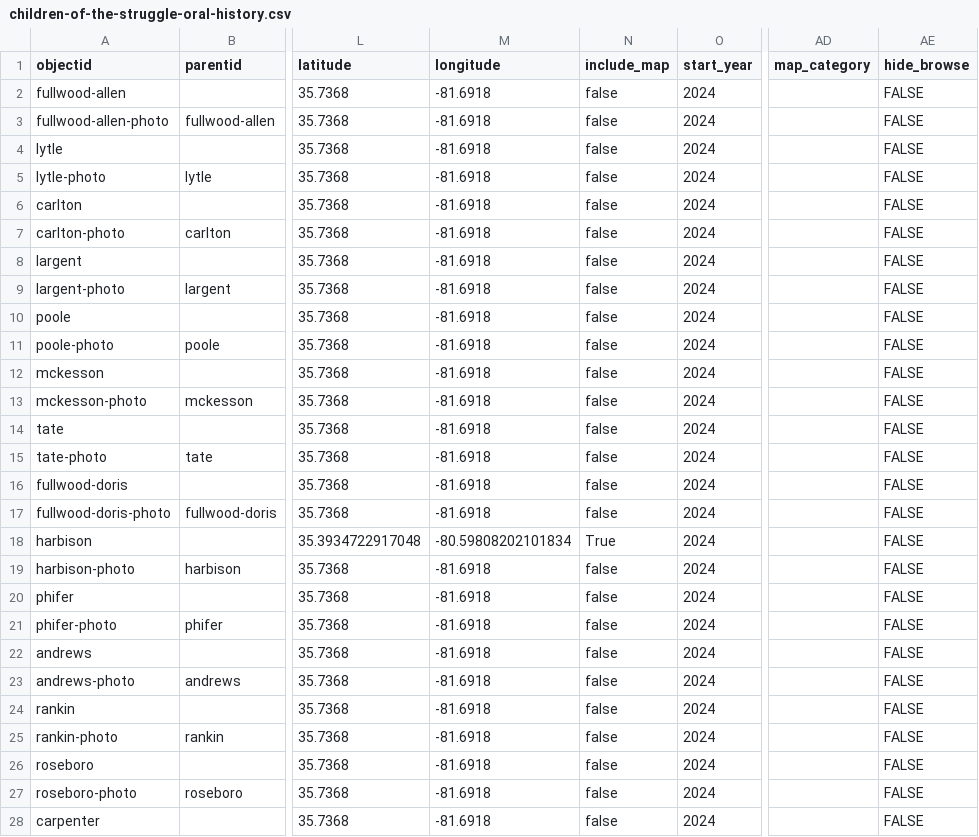
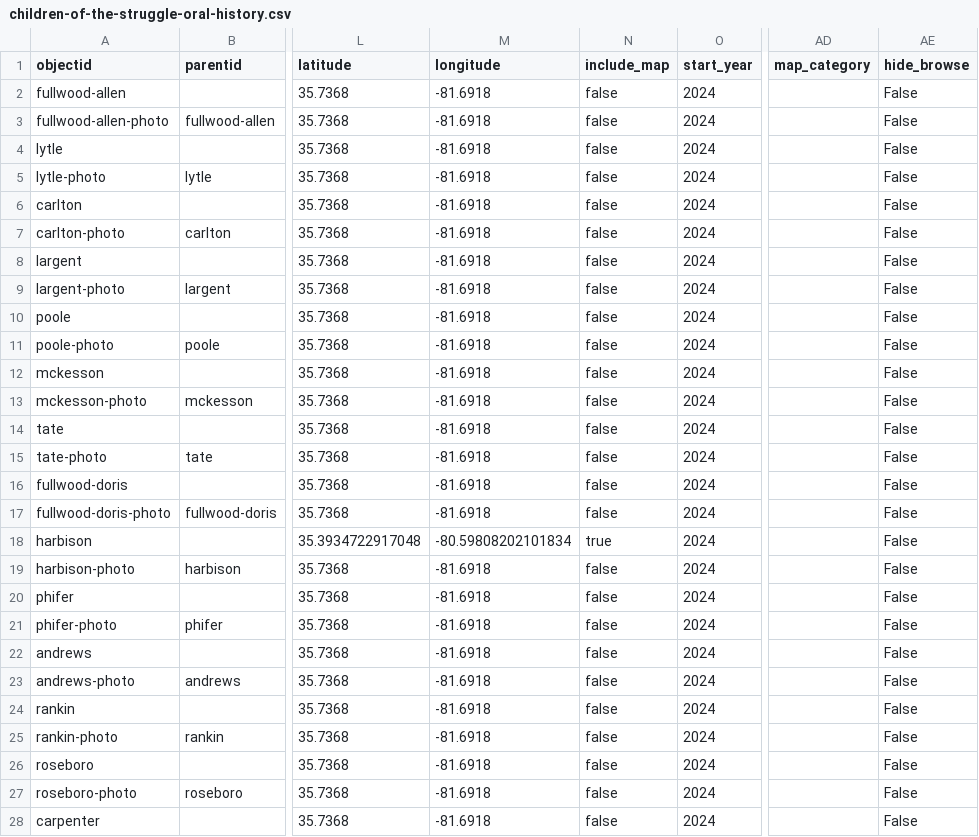
Before and after one commit to ncssmmolib/children-of-the-struggle-oral-history, a CSV file: _data/children-of-the-struggle-oral-history.csv, drawn as a sheet; only a part is shown, gaps mark what is left out; the diff covers the shown part only; the diff names each change by its address in the sheet, - before the commit and + after, or states it on an @@ line.

Commit message:
lower case true for hiding schools, fix johnson transcript

```diff
--- a/_data/children-of-the-struggle-oral-history.csv
+++ b/_data/children-of-the-struggle-oral-history.csv
-AE2:AE28 (hide_browse): FALSE
+AE2:AE28 (hide_browse): False
-N18 (include_map): True
+N18 (include_map): true
```
Also changed, not shown: 67 edited cells elsewhere in this file, _data/transcripts/johnson.csv.
